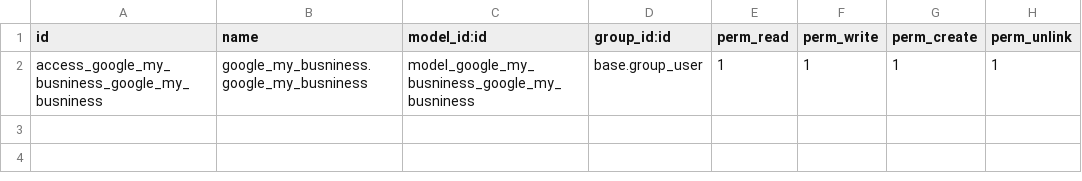
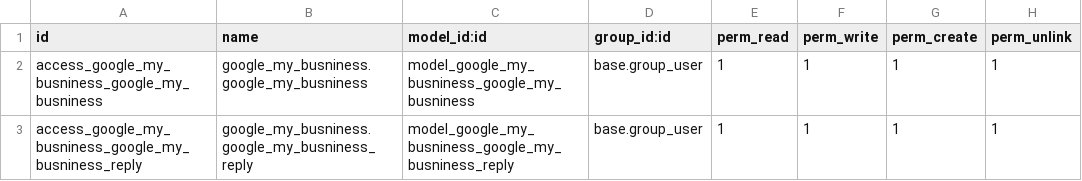
Before and after one commit to gianmichelesiano/custom-addons, a CSV file: google_my_busniness/security/ir.model.access.csv, drawn as a sheet.

```diff
--- a/google_my_busniness/security/ir.model.access.csv
+++ b/google_my_busniness/security/ir.model.access.csv
@@ -2 +2,2 @@ id,name,model_id:id,group_id:id,perm_read,perm_write,perm_create,perm_unlink
 access_google_my_busniness_google_my_busniness,google_my_busniness.google_my_busniness,model_google_my_busniness_google_my_busniness,base.group_user,1,1,1,1
+access_google_my_busniness_google_my_busniness_reply,google_my_busniness.google_my_busniness_reply,model_google_my_busniness_google_my_busniness_reply,base.group_user,1,1,1,1
```
Also changed, not shown: 14 other files.
